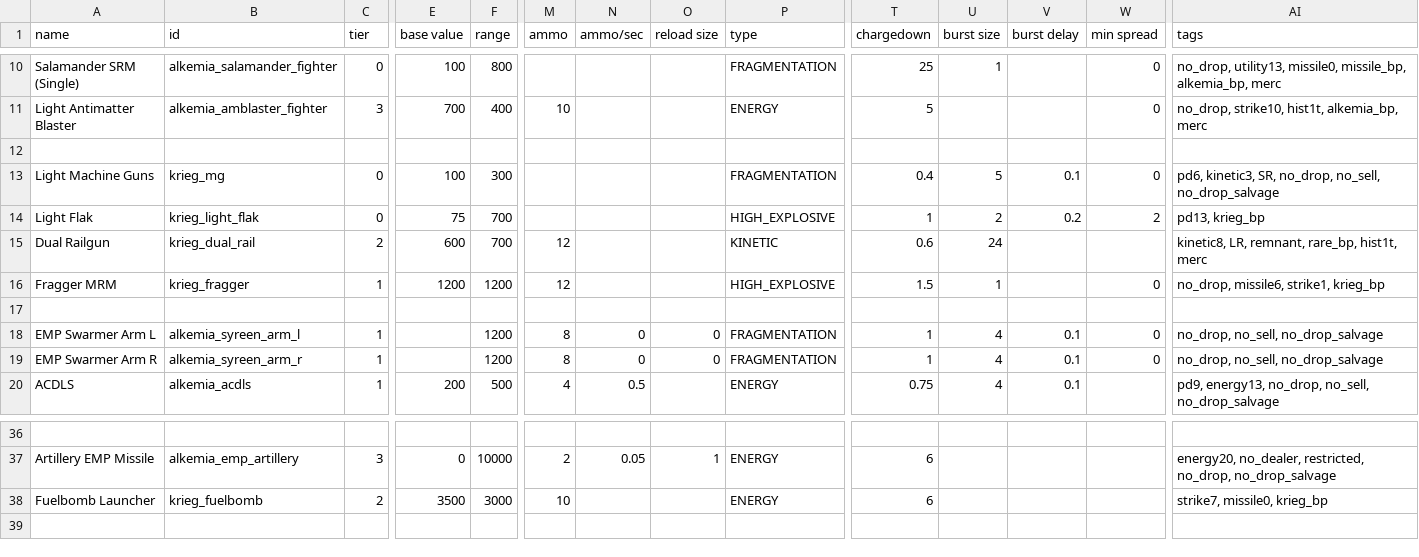
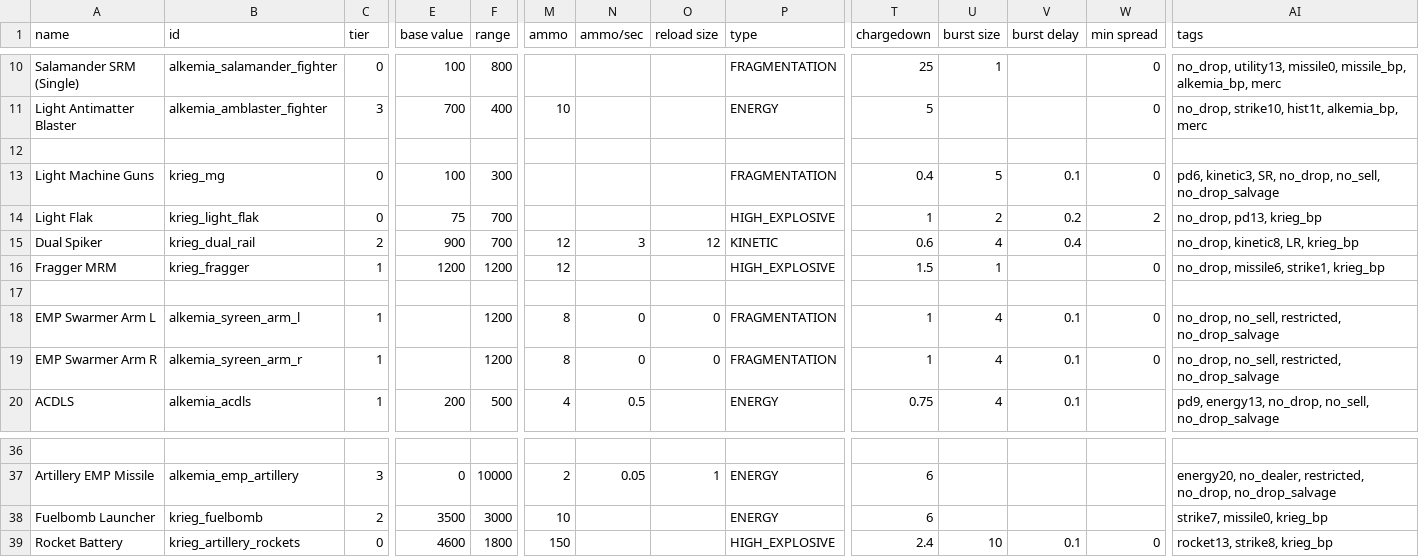
Before and after one commit to AlfredBroda/AlkemiaArmory, a CSV file: data/weapons/weapon_data.csv, drawn as a sheet; only a part is shown, gaps mark what is left out; rows hold the shown columns only; the diff names each change by its address in the sheet, - before the commit and + after, or states it on an @@ line.

```diff
--- a/data/weapons/weapon_data.csv
+++ b/data/weapons/weapon_data.csv
-AI14 (tags): pd13, krieg_bp
+AI14 (tags): no_drop, pd13, krieg_bp
-A15 (name): Dual Railgun
+A15 (name): Dual Spiker
-E15 (base value): 600
+E15 (base value): 900
-N15 (ammo/sec): (empty)
+N15 (ammo/sec): 3
-O15 (reload size): (empty)
+O15 (reload size): 12
-U15 (burst size): 24
+U15 (burst size): 4
-V15 (burst delay): (empty)
+V15 (burst delay): 0.4
-AI15 (tags): kinetic8, LR, remnant, rare_bp, hist1t, merc
+AI15 (tags): no_drop, kinetic8, LR, krieg_bp
-AI18:AI19 (tags): no_drop, no_sell, no_drop_salvage
+AI18:AI19 (tags): no_drop, no_sell, restricted, no_drop_salvage
+row 39: Rocket Battery | krieg_artillery_rockets | 0 | 4600 | 1800 | 150 |  |  | HIGH_EXPLOSIVE | 2.4 | 10 | 0.1 | 0 | rocket13, strike8, krieg_bp
```
Also changed, not shown: data/campaign/market_conditions.csv, data/campaign/procgen/condition_gen_data.csv, 20 other files.
